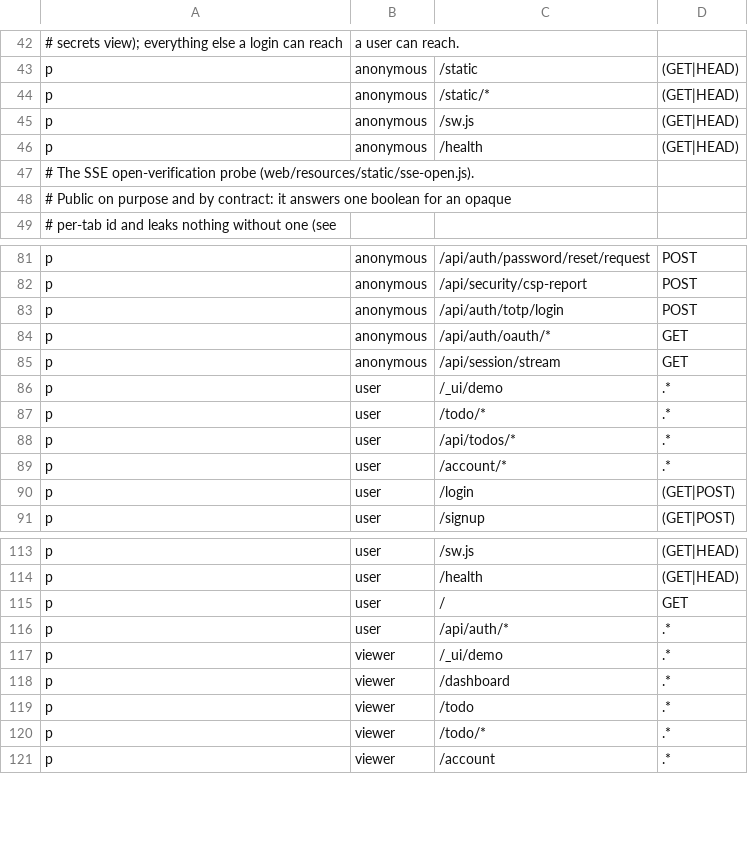
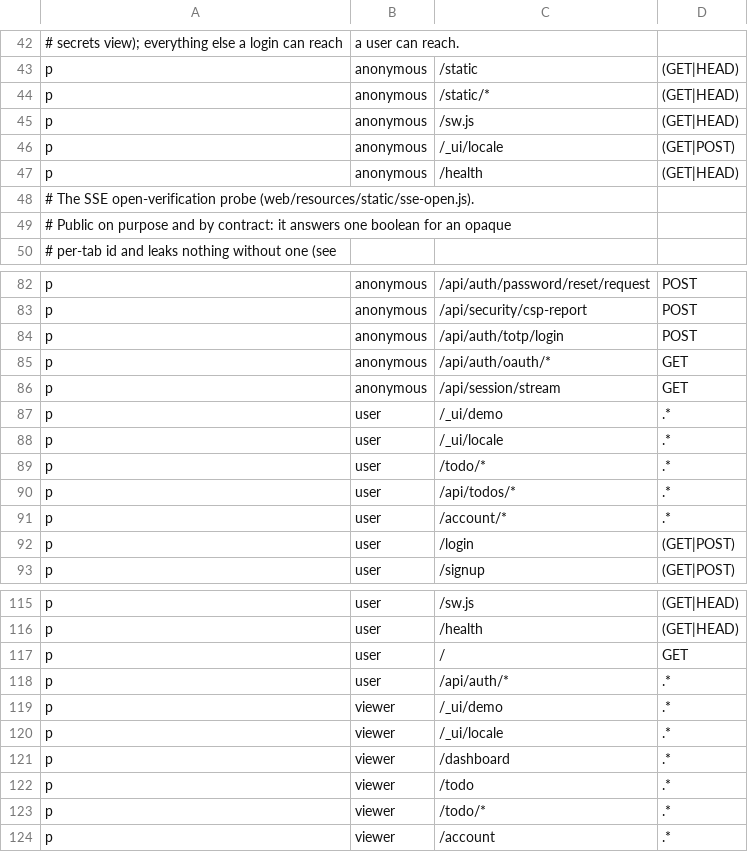
Before and after one commit to calionauta/gogogo, a CSV file: internal/rbac/casbin/policy.csv, drawn as a sheet; only a part is shown, gaps mark what is left out; the diff names each change by its address in the sheet, - before the commit and + after, or states it on an @@ line.

Commit message:
feat(i18n): make the localization servant reachable
The i18n package was complete — catalogs, resolver, middleware — and nothing
wrote the locale cookie, so the only way to pick a language was editing a URL.
It is now a product feature.

Server (source of truth): GET /_ui/locale sets the cookie from ?lang= and
returns to the page (explicit ?next=, else the Referer's path, both through the
same open-redirect guard demoModeHandler uses). An unsupported tag is a 400, not
a silent no-op; choosing the fallback clears the cookie instead of pinning it so
the browser's own language wins again. The catalog is read from the boot seam
and a broken one degrades to "no picker" rather than a 500.

UI: a Language row in the account menu, next to the palette — the rail already
has one job per slot, and the account panel is where the other per-person
preference lives. Options come from the catalog (no catalog, no picker), labels
are endonyms so a pt-BR reader finds their own language, and the active one is
marked with aria-current. It is a LINK on purpose: the choice must change the
next server render, and translating strings already in the DOM would need a
second dictionary in the client — exactly the second source of truth the
templates exist to prevent.

Strings: nav.dashboard/whiteboard/notes/review/room/graph/config/notifications,
prefs.theme, prefs.language. ModuleLabel resolves nav.<id> at render time with
the registry's English title as the fallback, so a new module works before it is
translated. I18N_ENABLED now defaults to true; `false` still hides the picker.

Two gates close the gaps that made this invisible:
- TestEveryUsedKeyExistsInEveryLanguage scans i18n.T keys in the markup and
  requires them in every shipped catalog;
- TestCatalogFilesAgree fails when one file has a key the other lacks (Lookup's
  English fallback hid exactly that).

Also fixes the account menu not closing on outside click (click__outside plus
Escape, proven in a real browser).

```diff
--- a/internal/rbac/casbin/policy.csv
+++ b/internal/rbac/casbin/policy.csv
+row 46: p | anonymous | /_ui/locale | (GET|POST)
+row 88: p | user | /_ui/locale | .*
+row 120: p | viewer | /_ui/locale | .*
```
Also changed, not shown: 42 other files.
